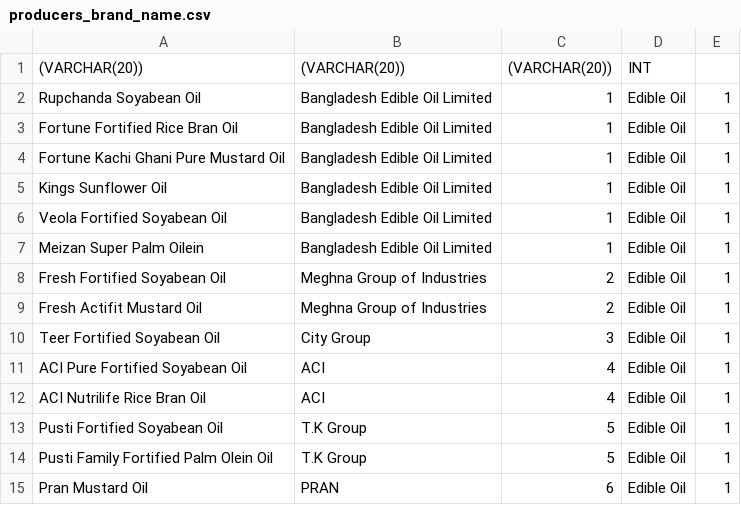
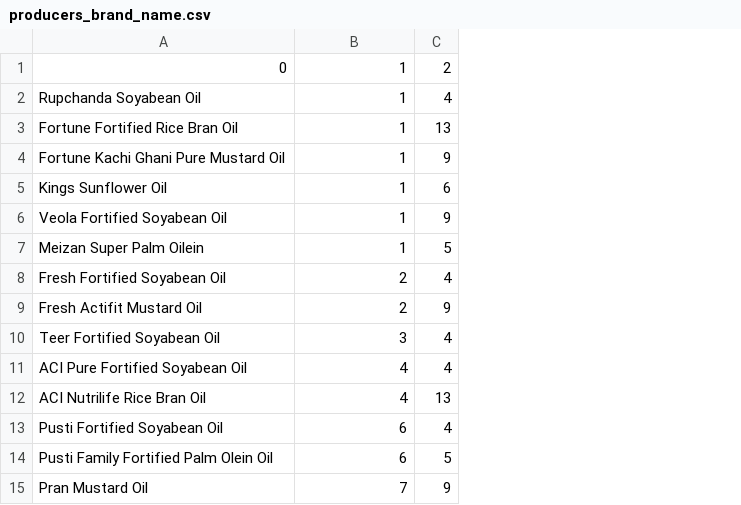
Before and after one commit to AKC23/GAIN-sampledb, a CSV file: producers_brand_name.csv, drawn as a sheet; removed rows and columns are numbered as before the commit, all else as after; the diff names each change by its address in the sheet, - before the commit and + after, or states it on an @@ line.

Commit message:
deleted:    New RTF Text.rtf 	modified:   country.csv 	modified:   display_dropdown.php 	modified:   display_table.php 	modified:   foodtype.csv 	modified:   foodtype.csv.tmp 	modified:   index.php 	modified:   insert_distribution_channels.php 	new file:   insert_packaging_type.php 	new file:   insert_producer_name.php 	modified:   insert_producers_brand_name.php 	deleted:    insert_producers_supply.php 	new file:   insert_repacker_name.php 	new file:   packaging_type.csv 	new file:   producer_name.csv 	modified:   producers_brand_name.csv 	deleted:    producers_supply.csv 	new file:   repacker_name.csv

```diff
--- a/producers_brand_name.csv
+++ b/producers_brand_name.csv
-column B, rows 2-15: Bangladesh Edible Oil Limited | Bangladesh Edible Oil Limited | Bangladesh Edible Oil Limited | Bangladesh Edible Oil Limited | Bangladesh Edible Oil Limited | Bangladesh Edible Oil Limited | Meghna Group of Industries | Meghna Group of Industries | City Group | ACI | ACI | T.K Group | T.K Group | PRAN
-column D, rows 2-15: all Edible Oil
-column E, rows 2-15: all 1
+column C, rows 2-15: 4 | 13 | 9 | 6 | 9 | 5 | 4 | 9 | 4 | 4 | 13 | 4 | 5 | 9
-row 1: (VARCHAR(20)) | (VARCHAR(20)) | (VARCHAR(20)) | INT
+row 1: 0 | 1 | 2
-B13:B14: 5
+B13:B14: 6
-B15: 6
+B15: 7
```
Also changed, not shown: 17 other files.
